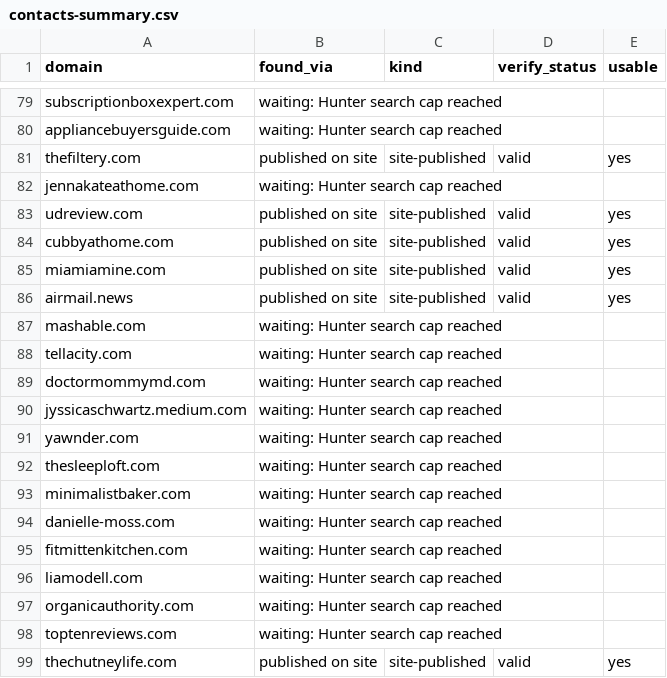
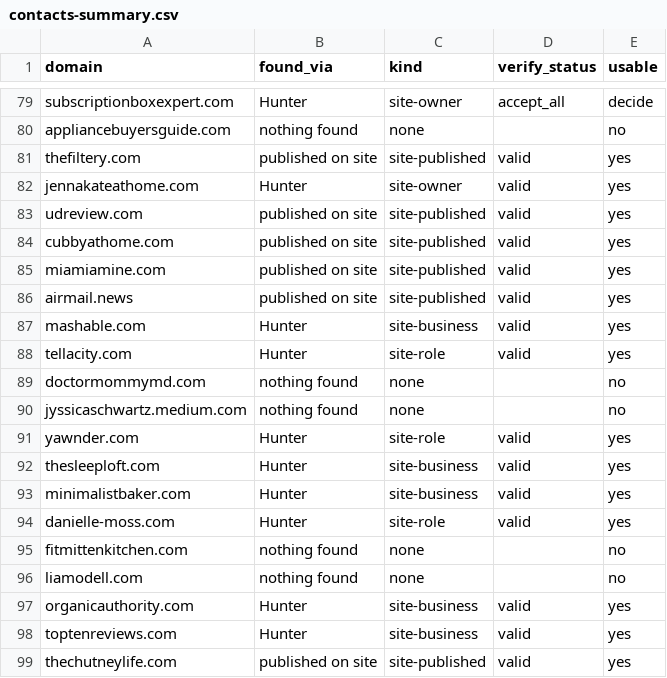
Before and after one commit to ncifani-maker/bellwether, a CSV file: outputs/affiliate-seo-creators/2026-10/contacts-summary.csv, drawn as a sheet; only a part is shown, gaps mark what is left out; the diff covers the shown part only; the diff names each change by its address in the sheet, - before the commit and + after, or states it on an @@ line.

```diff
--- a/outputs/affiliate-seo-creators/2026-10/contacts-summary.csv
+++ b/outputs/affiliate-seo-creators/2026-10/contacts-summary.csv
-B79 (found_via): waiting: Hunter search cap reached
+B79 (found_via): Hunter
-C79 (kind): (empty)
+C79 (kind): site-owner
-D79 (verify_status): (empty)
+D79 (verify_status): accept_all
-E79 (usable): (empty)
+E79 (usable): decide
-B80 (found_via): waiting: Hunter search cap reached
+B80 (found_via): nothing found
-C80 (kind): (empty)
+C80 (kind): none
-E80 (usable): (empty)
+E80 (usable): no
-B82 (found_via): waiting: Hunter search cap reached
+B82 (found_via): Hunter
-C82 (kind): (empty)
+C82 (kind): site-owner
-D82 (verify_status): (empty)
+D82 (verify_status): valid
-E82 (usable): (empty)
+E82 (usable): yes
-B87:B88 (found_via): waiting: Hunter search cap reached
+B87:B88 (found_via): Hunter
-C87 (kind): (empty)
+C87 (kind): site-business
-D87:D88 (verify_status): (empty)
+D87:D88 (verify_status): valid
-E87:E88 (usable): (empty)
+E87:E88 (usable): yes
-C88 (kind): (empty)
+C88 (kind): site-role
-B89:B90 (found_via): waiting: Hunter search cap reached
+B89:B90 (found_via): nothing found
-C89:C90 (kind): (empty)
+C89:C90 (kind): none
-E89:E90 (usable): (empty)
+E89:E90 (usable): no
-B91:B94 (found_via): waiting: Hunter search cap reached
+B91:B94 (found_via): Hunter
-C91 (kind): (empty)
+C91 (kind): site-role
-D91:D94 (verify_status): (empty)
+D91:D94 (verify_status): valid
-E91:E94 (usable): (empty)
+E91:E94 (usable): yes
-C92:C93 (kind): (empty)
+C92:C93 (kind): site-business
-C94 (kind): (empty)
+C94 (kind): site-role
-B95:B96 (found_via): waiting: Hunter search cap reached
+B95:B96 (found_via): nothing found
-C95:C96 (kind): (empty)
+C95:C96 (kind): none
-E95:E96 (usable): (empty)
+E95:E96 (usable): no
-B97:B98 (found_via): waiting: Hunter search cap reached
+B97:B98 (found_via): Hunter
-C97:C98 (kind): (empty)
+C97:C98 (kind): site-business
-D97:D98 (verify_status): (empty)
+D97:D98 (verify_status): valid
-E97:E98 (usable): (empty)
+E97:E98 (usable): yes
```
Also changed, not shown: 59 edited cells elsewhere in this file, data/api-usage.csv, 5 other files.
